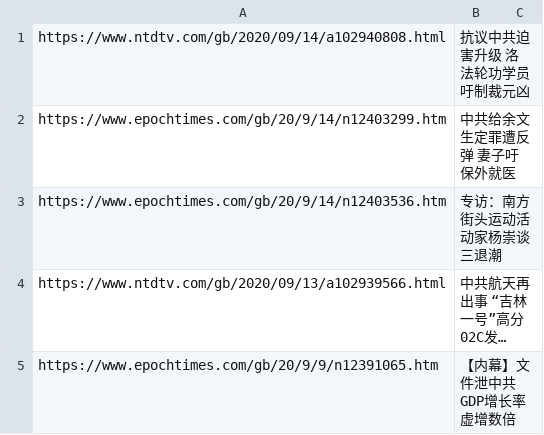
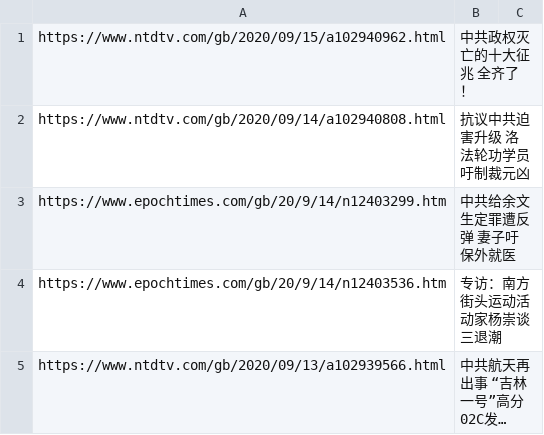
Before and after one commit to sendtruth2020/goodnews, a CSV file: indexes/ABC.csv, drawn as a sheet; only a part is shown; the shorter side is filled out with more unchanged rows; long unchanged cells end in ….

Commit message:
Update ABC.csv

```diff
--- a/indexes/ABC.csv
+++ b/indexes/ABC.csv
@@ -1 +1,2 @@
+https://www.ntdtv.com/gb/2020/09/15/a102940962.html,中共政权灭亡的十大征兆 全齐了！
 https://www.ntdtv.com/gb/2020/09/14/a102940808.html,抗议中共迫害升级 洛法轮功学员吁制裁元凶
```
